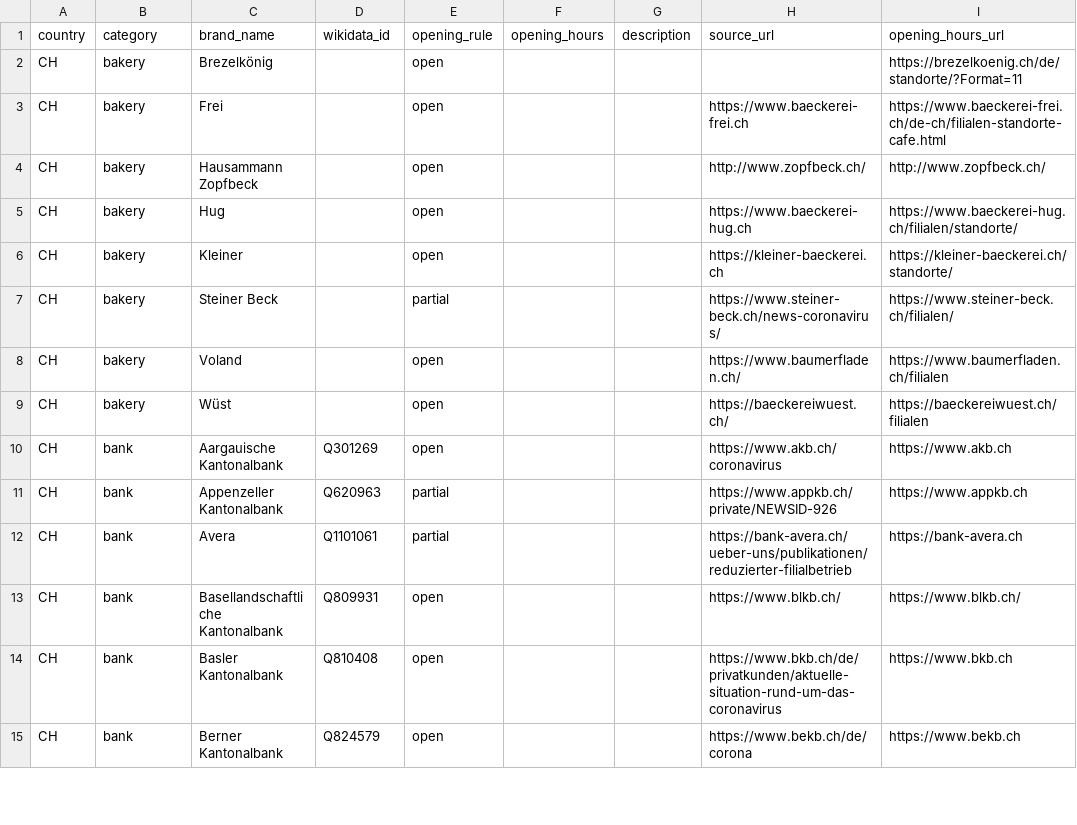
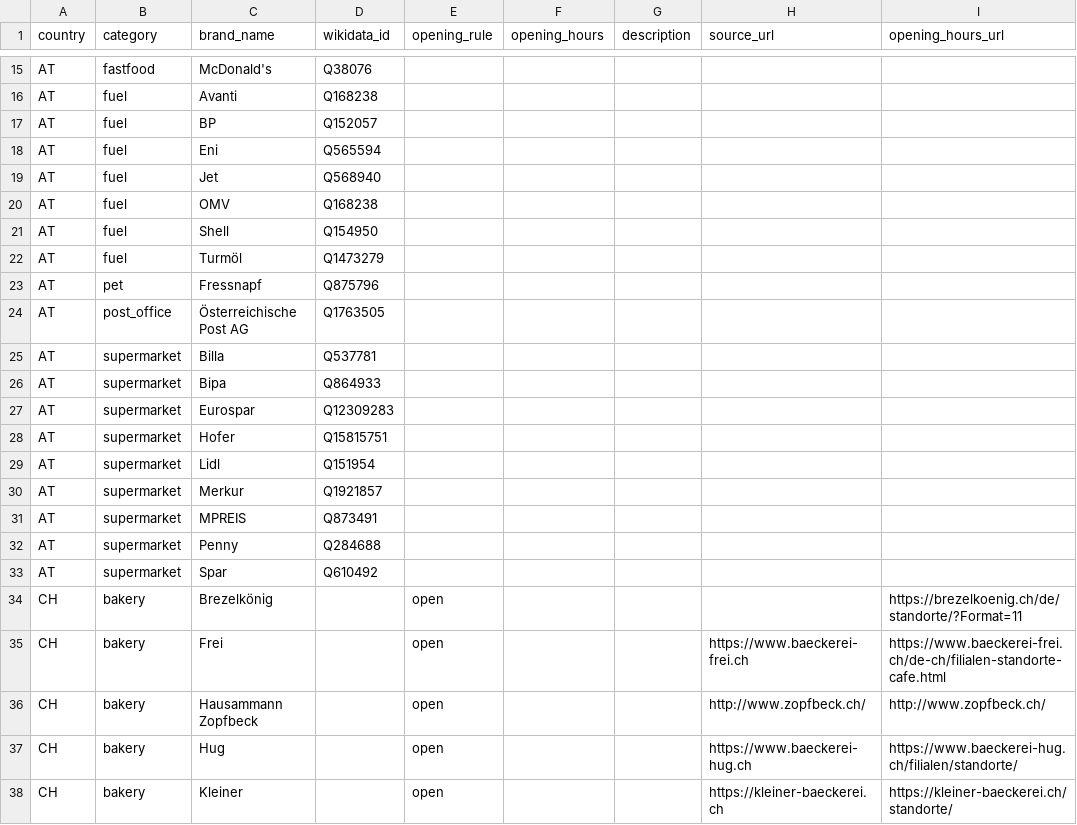
Before and after one commit to bleibtoffen/bleibtoffen, a CSV file: ketten.csv, drawn as a sheet; only a part is shown, gaps mark what is left out; the shorter side is filled out with more unchanged rows; the diff covers the shown part only.

Commit message:
Init AT-Ketten mit 50+ POIs

```diff
--- a/ketten.csv
+++ b/ketten.csv
@@ -2 +15,20 @@ country,category,brand_name,wikidata_id,opening_rule,opening_hours,description,s
+AT,fastfood,McDonald's,Q38076,,,,,
+AT,fuel,Avanti,Q168238,,,,,
+AT,fuel,BP,Q152057,,,,,
+AT,fuel,Eni,Q565594,,,,,
+AT,fuel,Jet,Q568940,,,,,
+AT,fuel,OMV,Q168238,,,,,
+AT,fuel,Shell,Q154950,,,,,
+AT,fuel,Turmöl,Q1473279,,,,,
+AT,pet,Fressnapf,Q875796,,,,,
+AT,post_office,Österreichische Post AG,Q1763505,,,,,
+AT,supermarket,Billa,Q537781,,,,,
+AT,supermarket,Bipa,Q864933,,,,,
+AT,supermarket,Eurospar,Q12309283,,,,,
+AT,supermarket,Hofer,Q15815751,,,,,
+AT,supermarket,Lidl,Q151954,,,,,
+AT,supermarket,Merkur,Q1921857,,,,,
+AT,supermarket,MPREIS,Q873491,,,,,
+AT,supermarket,Penny,Q284688,,,,,
+AT,supermarket,Spar,Q610492,,,,,
 CH,bakery,Brezelkönig,,open,,,,https://brezelkoenig.ch/de/standorte/?Format=11
```
Also changed, not shown: 13 added rows elsewhere in this file.
